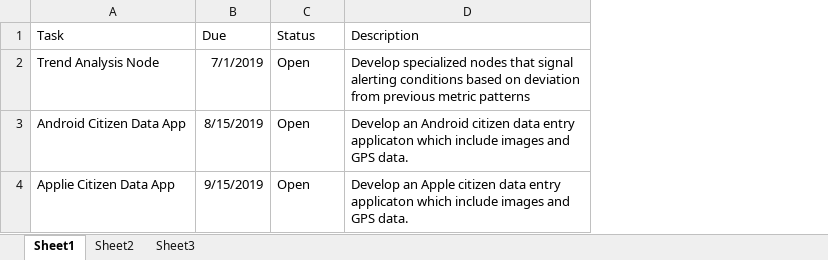
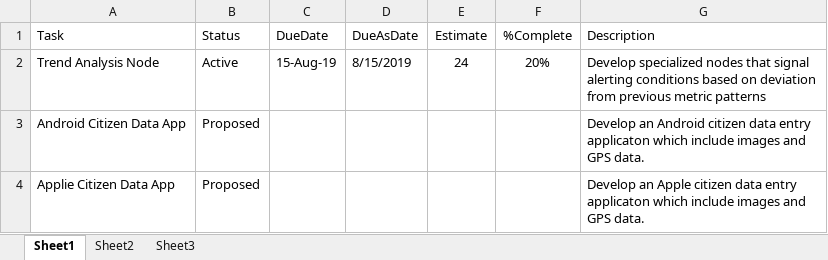
Before and after one commit to gldw/GLDW_CitizenDataProgram, an Excel workbook: planning/TASKS_CitizenData.xlsx, sheet Sheet1, drawn as a sheet; values as stored, in another font and other column widths than the file's, no borders; removed rows and columns are numbered as before the commit, all else as after; the diff names each change by its address in the sheet, - before the commit and + after, or states it on an @@ line.

Commit message:
Update TASKS_CitizenData.xlsx

```diff
--- a/planning/TASKS_CitizenData.xlsx (sheet Sheet1)
+++ b/planning/TASKS_CitizenData.xlsx (sheet Sheet1)
-column B (Due), rows 2-4: 7/1/2019 | 8/15/2019 | 9/15/2019
+column C (DueDate), row 2: 15-Aug-19
+column D (DueAsDate), row 2: 8/15/2019
+column E (Estimate), row 2: 24
+column F (%Complete), row 2: 20%
-B2 (Status): Open
+B2 (Status): Active
-B3:B4 (Status): Open
+B3:B4 (Status): Proposed
```
